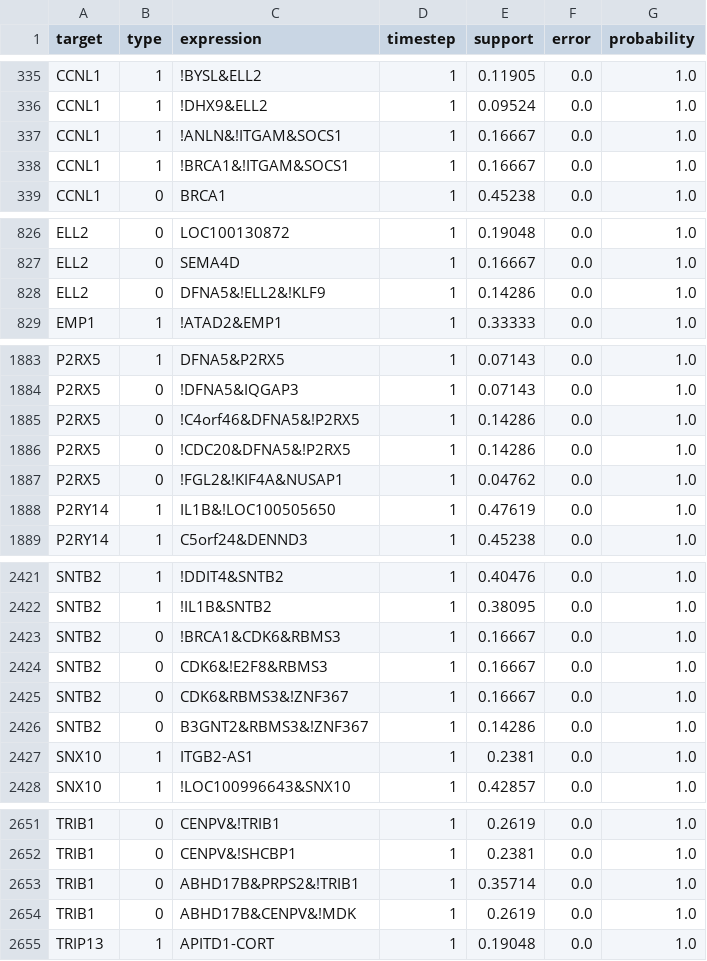
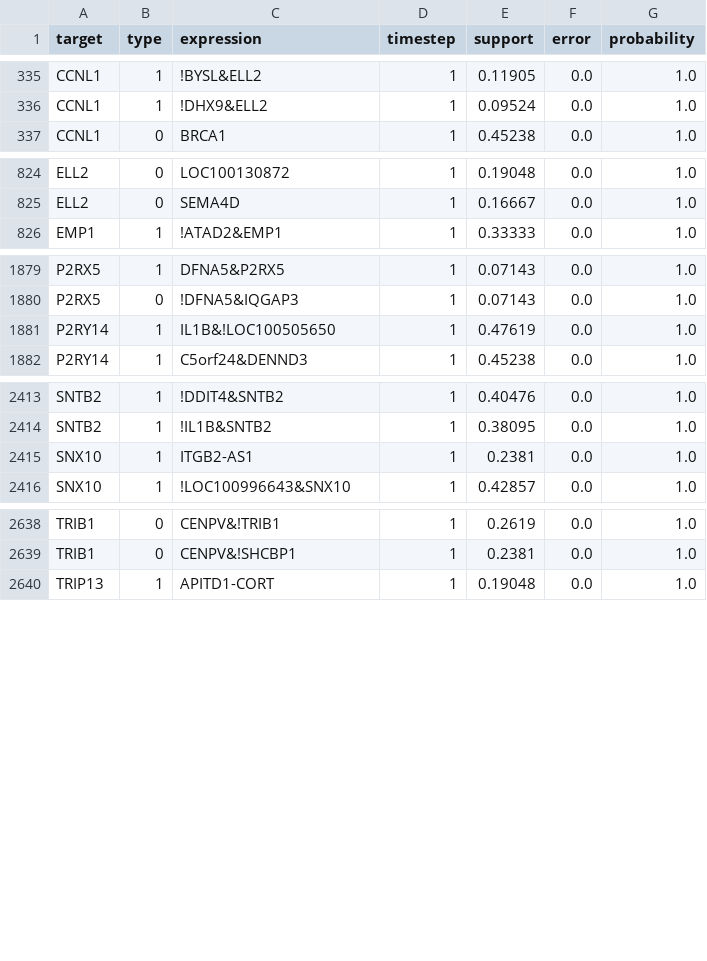
Before and after one commit to clsdavid/fbnnet_core, a CSV file: example/leukaemia_output/non_temporal/python_rules.csv, drawn as a sheet; only a part is shown, gaps mark what is left out; the diff covers the shown part only.

Commit message:
Add leukeamia experiment data

```diff
--- a/example/leukaemia_output/non_temporal/python_rules.csv
+++ b/example/leukaemia_output/non_temporal/python_rules.csv
@@ -336,4 +336,2 @@
 "CCNL1",1,"!DHX9&ELL2",1,0.09524,0.0,1.0
-"CCNL1",1,"!ANLN&!ITGAM&SOCS1",1,0.16667,0.0,1.0
-"CCNL1",1,"!BRCA1&!ITGAM&SOCS1",1,0.16667,0.0,1.0
 "CCNL1",0,"BRCA1",1,0.45238,0.0,1.0
@@ -827,3 +825,2 @@
 "ELL2",0,"SEMA4D",1,0.16667,0.0,1.0
-"ELL2",0,"DFNA5&!ELL2&!KLF9",1,0.14286,0.0,1.0
 "EMP1",1,"!ATAD2&EMP1",1,0.33333,0.0,1.0
@@ -1884,5 +1880,2 @@
 "P2RX5",0,"!DFNA5&IQGAP3",1,0.07143,0.0,1.0
-"P2RX5",0,"!C4orf46&DFNA5&!P2RX5",1,0.14286,0.0,1.0
-"P2RX5",0,"!CDC20&DFNA5&!P2RX5",1,0.14286,0.0,1.0
-"P2RX5",0,"!FGL2&!KIF4A&NUSAP1",1,0.04762,0.0,1.0
 "P2RY14",1,"IL1B&!LOC100505650",1,0.47619,0.0,1.0
@@ -2422,6 +2414,2 @@
 "SNTB2",1,"!IL1B&SNTB2",1,0.38095,0.0,1.0
-"SNTB2",0,"!BRCA1&CDK6&RBMS3",1,0.16667,0.0,1.0
-"SNTB2",0,"CDK6&!E2F8&RBMS3",1,0.16667,0.0,1.0
-"SNTB2",0,"CDK6&RBMS3&!ZNF367",1,0.16667,0.0,1.0
-"SNTB2",0,"B3GNT2&RBMS3&!ZNF367",1,0.14286,0.0,1.0
 "SNX10",1,"ITGB2-AS1",1,0.2381,0.0,1.0
@@ -2652,4 +2639,2 @@
 "TRIB1",0,"CENPV&!SHCBP1",1,0.2381,0.0,1.0
-"TRIB1",0,"ABHD17B&PRPS2&!TRIB1",1,0.35714,0.0,1.0
-"TRIB1",0,"ABHD17B&CENPV&!MDK",1,0.2619,0.0,1.0
 "TRIP13",1,"APITD1-CORT",1,0.19048,0.0,1.0
```
Also changed, not shown: 3 removed rows elsewhere in this file, 6 other files.
